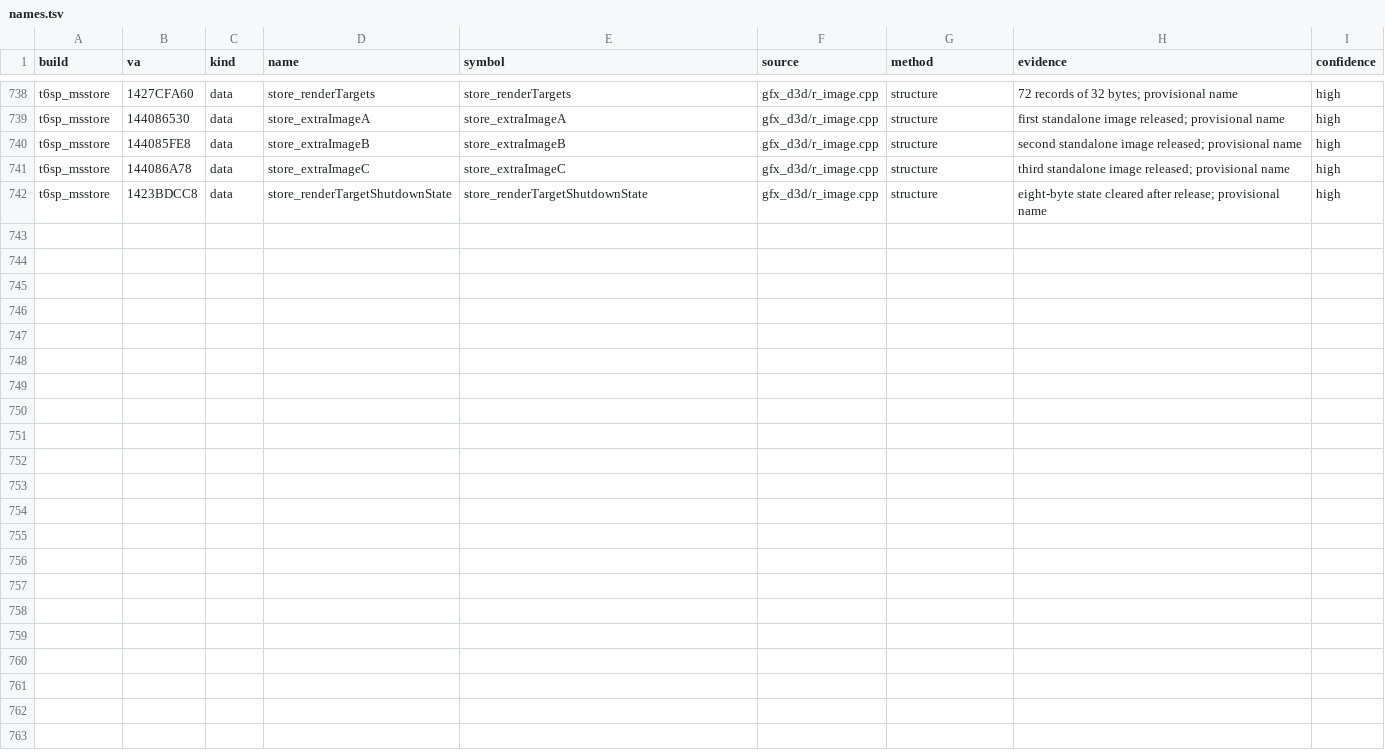
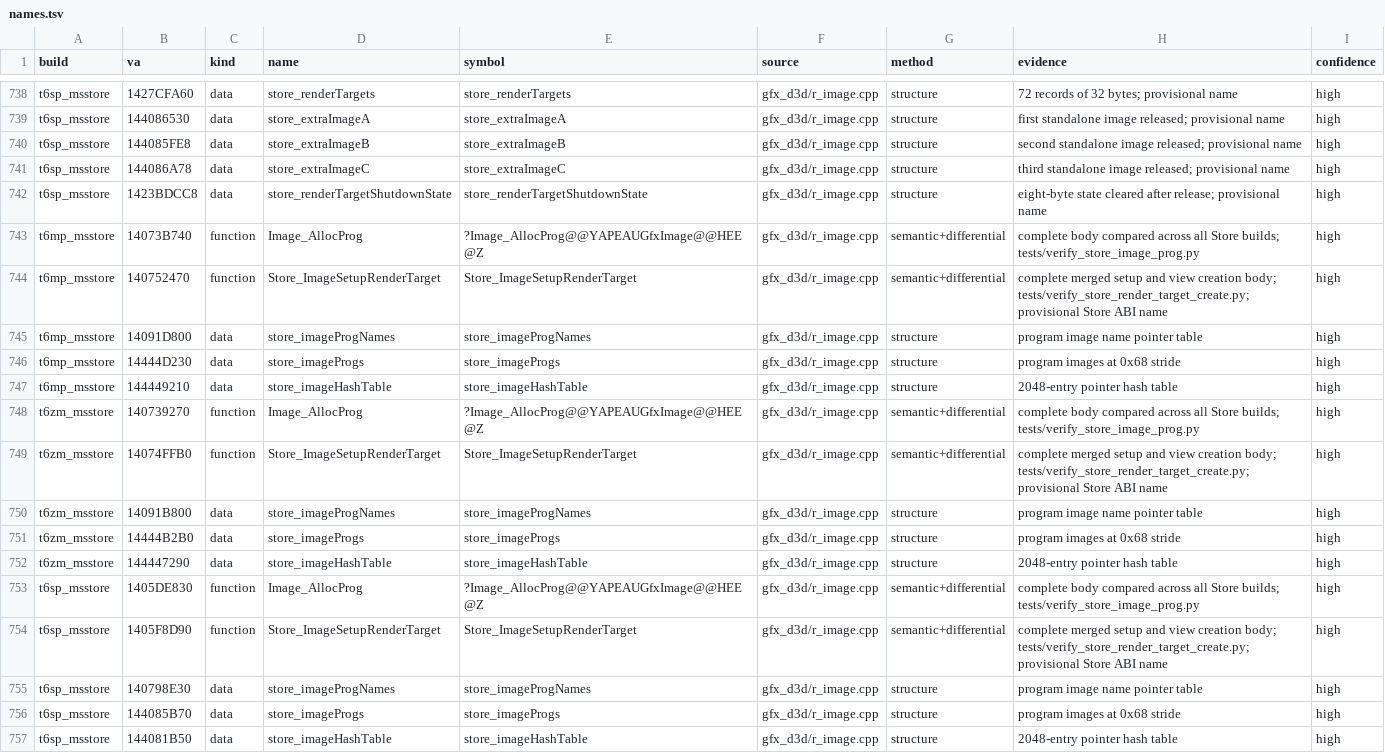
Before and after one commit to lizardpeter/black-ops-2-decomp, a TSV file: records/names.tsv, drawn as a sheet; only a part is shown, gaps mark what is left out.

Commit message:
Reconstruct complete program image allocation and Store render-target creation

```diff
--- a/records/names.tsv
+++ b/records/names.tsv
@@ -742 +742,16 @@ t6sp_msstore	144086A78	data	store_extraImageC	store_extraImageC	gfx_d3d/r_image.
 t6sp_msstore	1423BDCC8	data	store_renderTargetShutdownState	store_renderTargetShutdownState	gfx_d3d/r_image.cpp	structure	eight-byte state cleared after release; provisional name	high
+t6mp_msstore	14073B740	function	Image_AllocProg	?Image_AllocProg@@YAPEAUGfxImage@@HEE@Z	gfx_d3d/r_image.cpp	semantic+differential	complete body compared across all Store builds; tests/verify_store_image_prog.py	high
+t6mp_msstore	140752470	function	Store_ImageSetupRenderTarget	Store_ImageSetupRenderTarget	gfx_d3d/r_image.cpp	semantic+differential	complete merged setup and view creation body; tests/verify_store_render_target_create.py; provisional Store ABI name	high
+t6mp_msstore	14091D800	data	store_imageProgNames	store_imageProgNames	gfx_d3d/r_image.cpp	structure	program image name pointer table	high
+t6mp_msstore	14444D230	data	store_imageProgs	store_imageProgs	gfx_d3d/r_image.cpp	structure	program images at 0x68 stride	high
+t6mp_msstore	144449210	data	store_imageHashTable	store_imageHashTable	gfx_d3d/r_image.cpp	structure	2048-entry pointer hash table	high
+t6zm_msstore	140739270	function	Image_AllocProg	?Image_AllocProg@@YAPEAUGfxImage@@HEE@Z	gfx_d3d/r_image.cpp	semantic+differential	complete body compared across all Store builds; tests/verify_store_image_prog.py	high
+t6zm_msstore	14074FFB0	function	Store_ImageSetupRenderTarget	Store_ImageSetupRenderTarget	gfx_d3d/r_image.cpp	semantic+differential	complete merged setup and view creation body; tests/verify_store_render_target_create.py; provisional Store ABI name	high
+t6zm_msstore	14091B800	data	store_imageProgNames	store_imageProgNames	gfx_d3d/r_image.cpp	structure	program image name pointer table	high
+t6zm_msstore	14444B2B0	data	store_imageProgs	store_imageProgs	gfx_d3d/r_image.cpp	structure	program images at 0x68 stride	high
+t6zm_msstore	144447290	data	store_imageHashTable	store_imageHashTable	gfx_d3d/r_image.cpp	structure	2048-entry pointer hash table	high
+t6sp_msstore	1405DE830	function	Image_AllocProg	?Image_AllocProg@@YAPEAUGfxImage@@HEE@Z	gfx_d3d/r_image.cpp	semantic+differential	complete body compared across all Store builds; tests/verify_store_image_prog.py	high
+t6sp_msstore	1405F8D90	function	Store_ImageSetupRenderTarget	Store_ImageSetupRenderTarget	gfx_d3d/r_image.cpp	semantic+differential	complete merged setup and view creation body; tests/verify_store_render_target_create.py; provisional Store ABI name	high
+t6sp_msstore	140798E30	data	store_imageProgNames	store_imageProgNames	gfx_d3d/r_image.cpp	structure	program image name pointer table	high
+t6sp_msstore	144085B70	data	store_imageProgs	store_imageProgs	gfx_d3d/r_image.cpp	structure	program images at 0x68 stride	high
+t6sp_msstore	144081B50	data	store_imageHashTable	store_imageHashTable	gfx_d3d/r_image.cpp	structure	2048-entry pointer hash table	high
```
Also changed, not shown: 10 other files.
